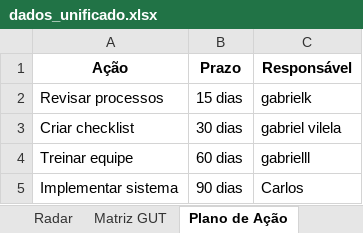
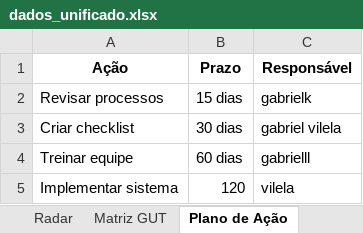
Before and after one commit to gabriel19955671/painel-gut, an Excel workbook: dados_unificado.xlsx, sheet Plano de Ação, drawn as a sheet; values as stored, in another font and other column widths than the file's, no borders; the diff names each change by its address in the sheet, - before the commit and + after, or states it on an @@ line.

```diff
--- a/dados_unificado.xlsx (sheet Plano de Ação)
+++ b/dados_unificado.xlsx (sheet Plano de Ação)
-B5 (Prazo): 90 dias
+B5 (Prazo): 120
-C5 (Responsável): Carlos
+C5 (Responsável): vilela
```
Also changed, not shown: sheet Radar, sheet Matriz GUT.
